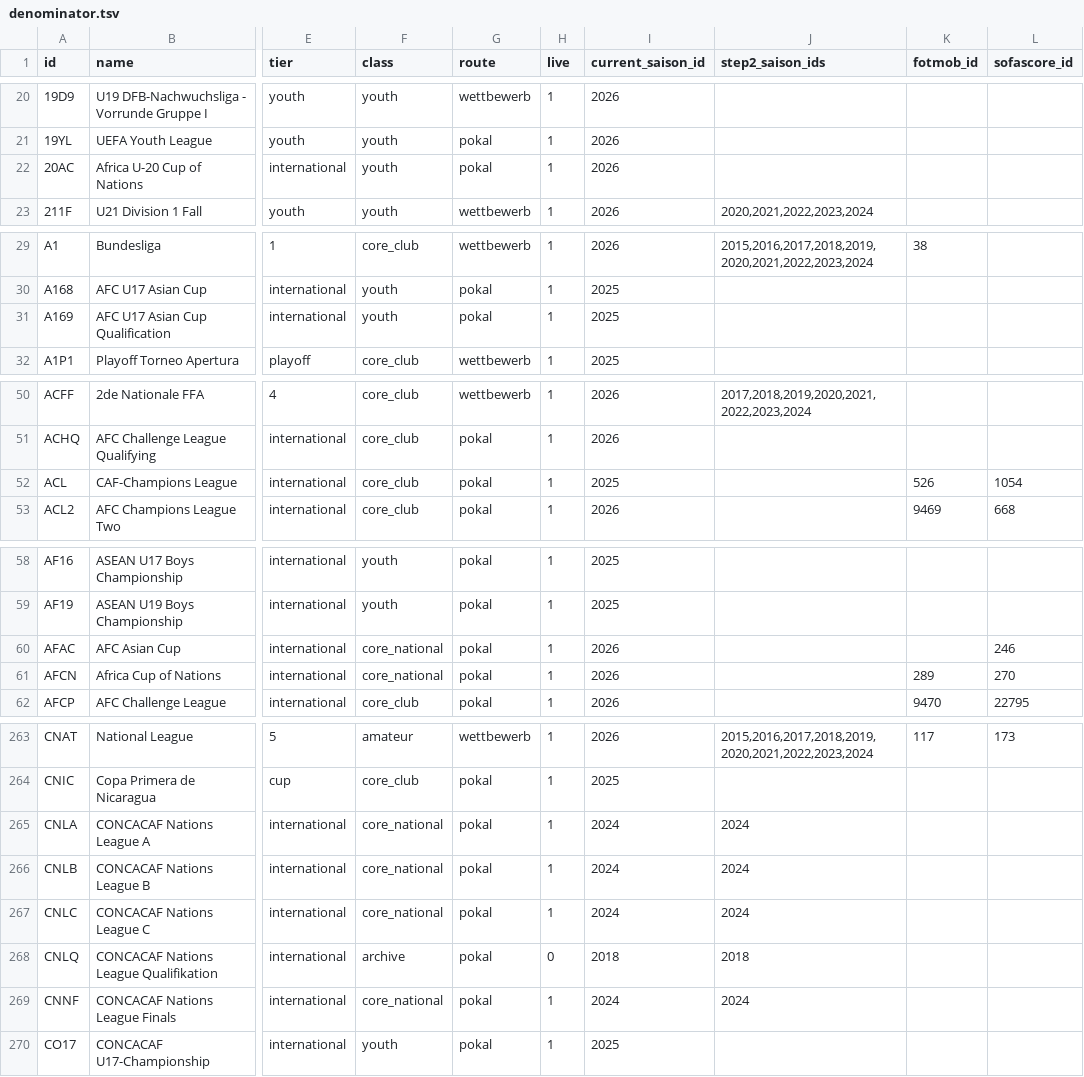
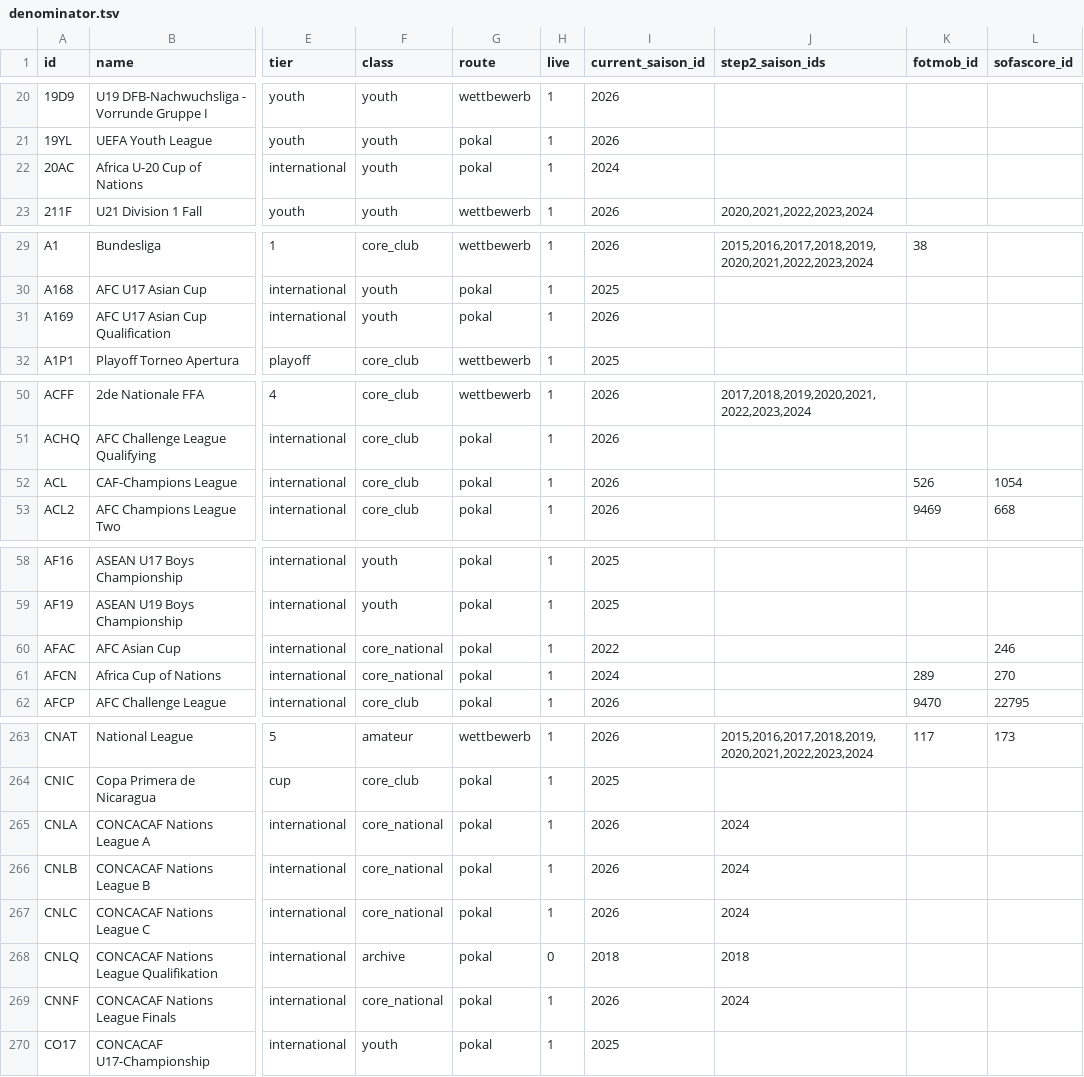
Before and after one commit to sergeykuznetsov1995/data-platform-football, a TSV file: configs/transfermarkt/denominator.tsv, drawn as a sheet; only a part is shown, gaps mark what is left out; the diff covers the shown part only; the diff names each change by its address in the sheet, - before the commit and + after, or states it on an @@ line.

Commit message:
fix(transfermarkt): reconcile A6 denominator with source flags

```diff
--- a/configs/transfermarkt/denominator.tsv
+++ b/configs/transfermarkt/denominator.tsv
-I22 (current_saison_id): 2026
+I22 (current_saison_id): 2024
-I31 (current_saison_id): 2025
+I31 (current_saison_id): 2026
-I52 (current_saison_id): 2025
+I52 (current_saison_id): 2026
-I60 (current_saison_id): 2026
+I60 (current_saison_id): 2022
-I61 (current_saison_id): 2026
+I61 (current_saison_id): 2024
-I265:I267 (current_saison_id): 2024
+I265:I267 (current_saison_id): 2026
-I269 (current_saison_id): 2024
+I269 (current_saison_id): 2026
```
Also changed, not shown: 10 edited cells elsewhere in this file, 2 other files.
